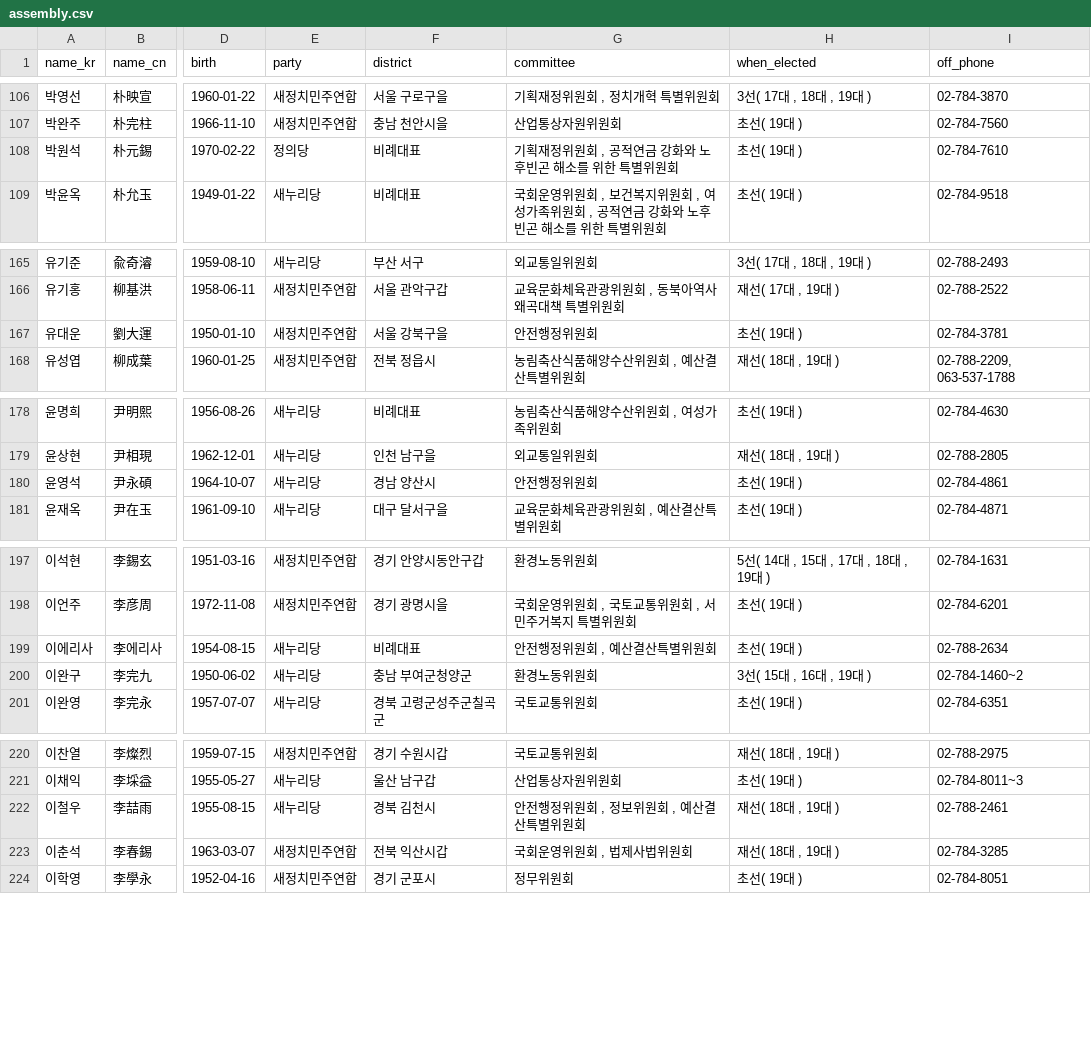
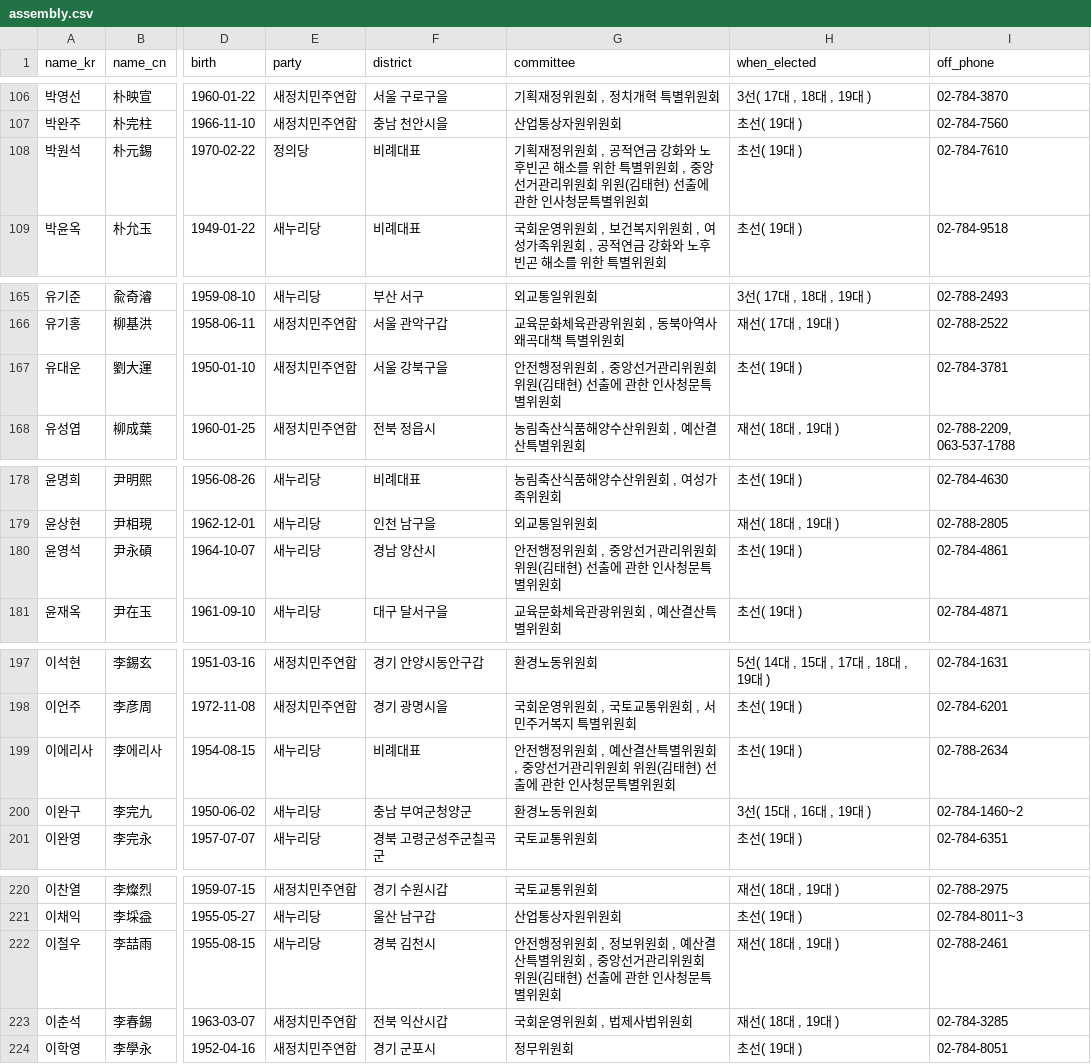
Before and after one commit to teampopong/data-assembly, a CSV file: assembly.csv, drawn as a sheet; only a part is shown, gaps mark what is left out; the diff covers the shown part only; the diff names each change by its address in the sheet, - before the commit and + after, or states it on an @@ line.

```diff
--- a/assembly.csv
+++ b/assembly.csv
-G108 (committee): …별위원회
+G108 (committee): …별위원회 , 중앙선거관리위원회 위원(김태현) 선출에 관한 인사청문특별위원회
-G167 (committee): 안전행정위원회
+G167 (committee): 안전행정위원회 , 중앙선거관리위원회 위원(김태현) 선출에 관한 인사청문특별위원회
-G180 (committee): 안전행정위원회
+G180 (committee): 안전행정위원회 , 중앙선거관리위원회 위원(김태현) 선출에 관한 인사청문특별위원회
-G199 (committee): 안전행정위원회 , 예산결산특별위원회
+G199 (committee): 안전행정위원회 , 예산결산특별위원회 , 중앙선거관리위원회 위원(김태현) 선출에 관한 인사청문특별위원회
-G222 (committee): …별위원회
+G222 (committee): …별위원회 , 중앙선거관리위원회 위원(김태현) 선출에 관한 인사청문특별위원회
```
Also changed, not shown: 13 edited cells elsewhere in this file, 1 other file.
